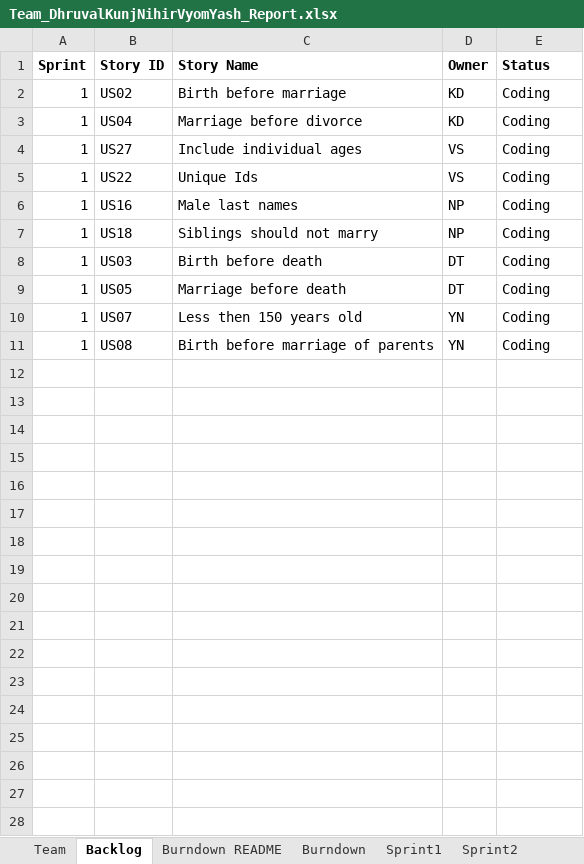
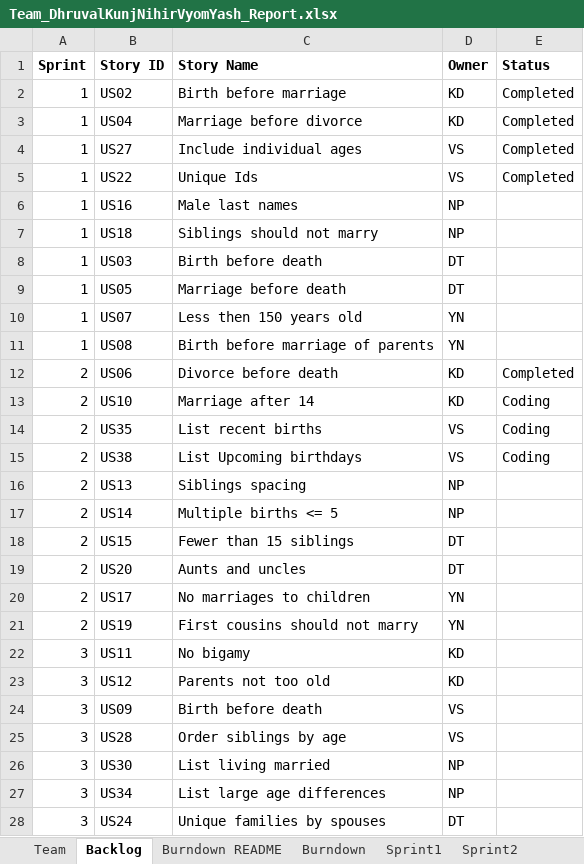
Before and after one commit to vyom-shah/CS555_Final_Project, an Excel workbook: Excel Sheet/Team_DhruvalKunjNihirVyomYash_Report.xlsx, sheet Backlog, drawn as a sheet; only a part is shown; values as stored, in another font and other column widths than the file's, no borders; the diff covers the shown part only; the diff names each change by its address in the sheet, - before the commit and + after, or states it on an @@ line.

```diff
--- a/Excel Sheet/Team_DhruvalKunjNihirVyomYash_Report.xlsx (sheet Backlog)
+++ b/Excel Sheet/Team_DhruvalKunjNihirVyomYash_Report.xlsx (sheet Backlog)
-E2:E5 (Status): Coding
+E2:E5 (Status): Completed
-E6:E11 (Status): Coding
+E6:E11 (Status): (empty)
+row 12: 2 | US06 | Divorce before death | KD | Completed
+row 13: 2 | US10 | Marriage after 14 | KD | Coding
+row 14: 2 | US35 | List recent births | VS | Coding
+row 15: 2 | US38 | List Upcoming birthdays | VS | Coding
+row 16: 2 | US13 | Siblings spacing | NP
+row 17: 2 | US14 | Multiple births <= 5 | NP
+row 18: 2 | US15 | Fewer than 15 siblings | DT
+row 19: 2 | US20 | Aunts and uncles | DT
+row 20: 2 | US17 | No marriages to children | YN
+row 21: 2 | US19 | First cousins should not marry | YN
+row 22: 3 | US11 | No bigamy | KD
+row 23: 3 | US12 | Parents not too old | KD
+row 24: 3 | US09 | Birth before death | VS
+row 25: 3 | US28 | Order siblings by age | VS
+row 26: 3 | US30 | List living married | NP
+row 27: 3 | US34 | List large age differences | NP
+row 28: 3 | US24 | Unique families by spouses | DT
```
Also changed, not shown: 13 added rows elsewhere in this sheet, sheet Sprint2, sheet Sprint1, sheet Sprint3, sheet Sprint4, sheet Burndown, sheet Burndown README, 1 more sheet, charts or pictures, 14 other files.
